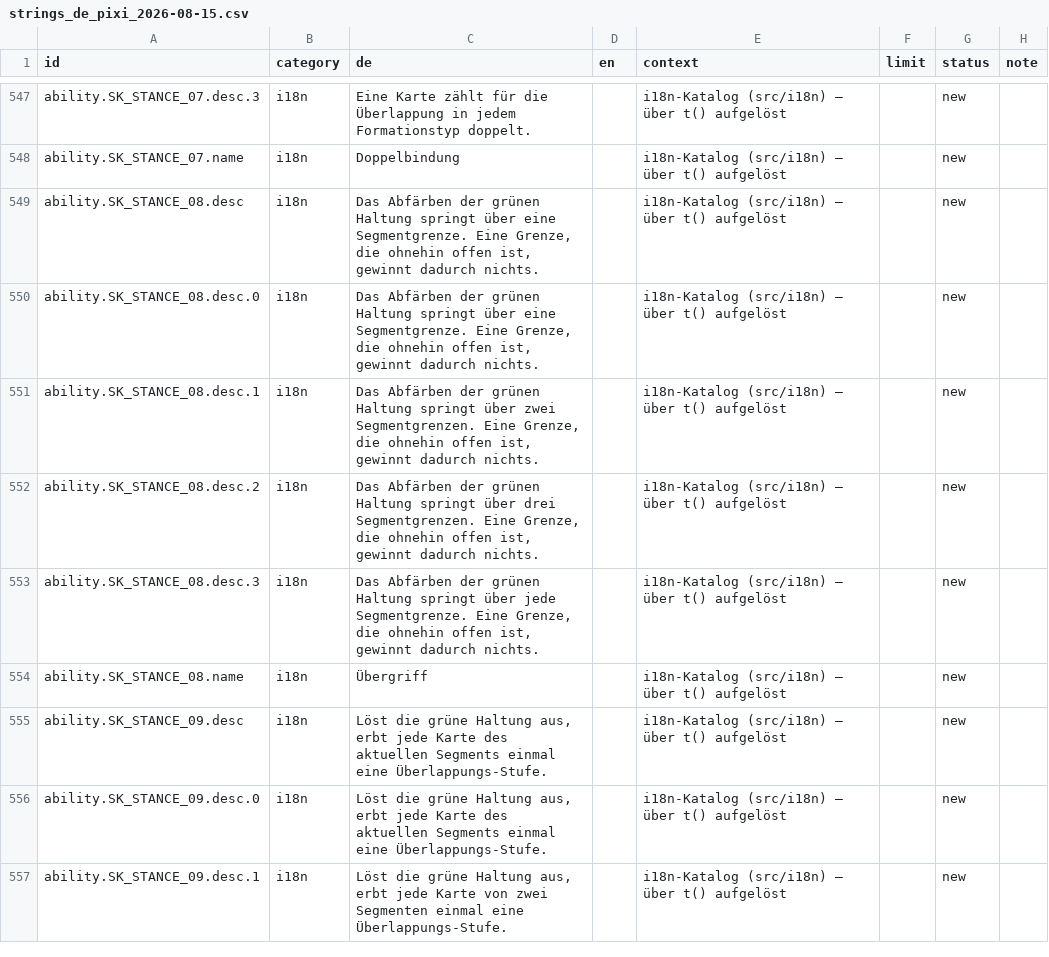
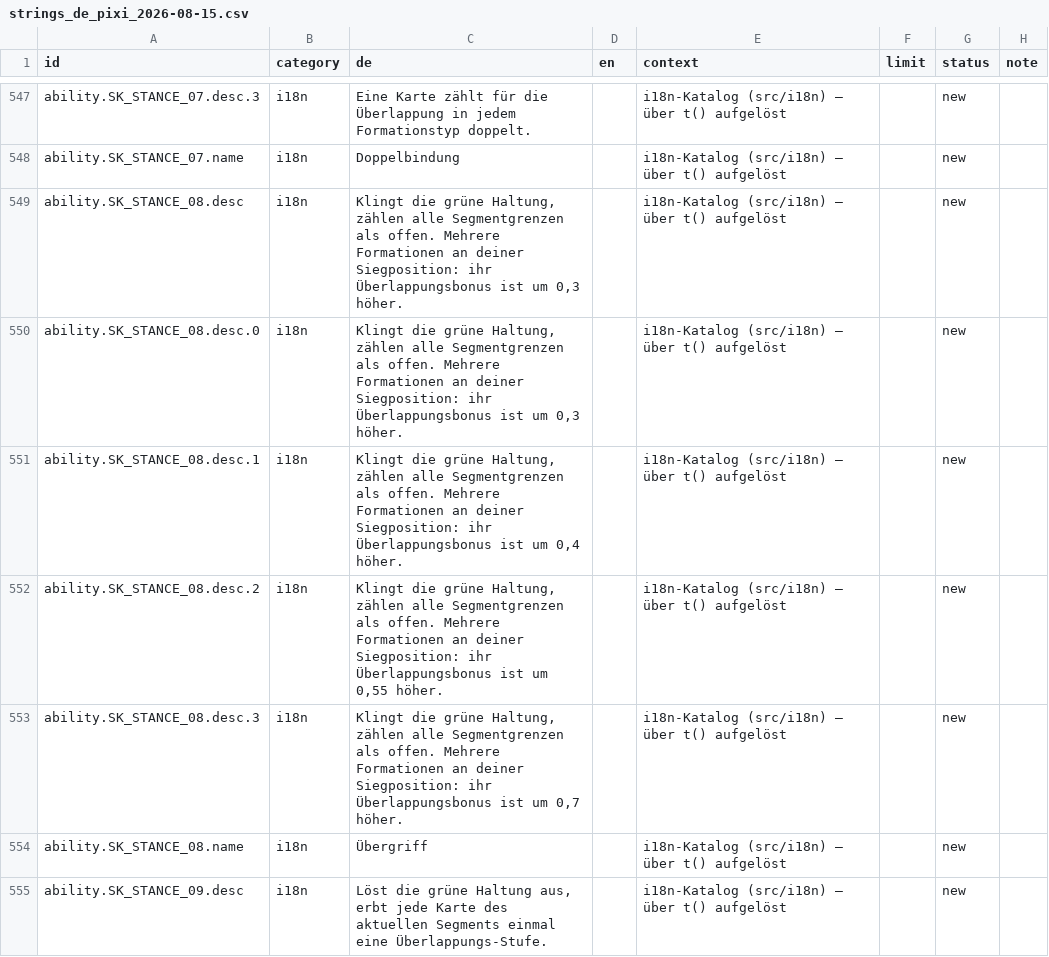
Before and after one commit to GitGudMonkeh/autostich, a CSV file: docs/localization/strings_de_pixi_2026-08-15.csv, drawn as a sheet; only a part is shown, gaps mark what is left out; the shorter side is filled out with more unchanged rows; the diff names each change by its address in the sheet, - before the commit and + after, or states it on an @@ line.

```diff
--- a/docs/localization/strings_de_pixi_2026-08-15.csv
+++ b/docs/localization/strings_de_pixi_2026-08-15.csv
-C549:C550 (de): Das Abfärben der grünen Haltung springt über eine Segmentgrenze. Eine Grenze, die ohnehin offen ist, gewinnt dadurch nichts.
+C549:C550 (de): Klingt die grüne Haltung, zählen alle Segmentgrenzen als offen. Mehrere Formationen an deiner Siegposition: ihr Überlappungsbonus ist um 0,3 höher.
-C551 (de): Das Abfärben der grünen Haltung springt über zwei Segmentgrenzen. Eine Grenze, die ohnehin offen ist, gewinnt dadurch nichts.
+C551 (de): Klingt die grüne Haltung, zählen alle Segmentgrenzen als offen. Mehrere Formationen an deiner Siegposition: ihr Überlappungsbonus ist um 0,4 höher.
-C552 (de): Das Abfärben der grünen Haltung springt über drei Segmentgrenzen. Eine Grenze, die ohnehin offen ist, gewinnt dadurch nichts.
+C552 (de): Klingt die grüne Haltung, zählen alle Segmentgrenzen als offen. Mehrere Formationen an deiner Siegposition: ihr Überlappungsbonus ist um 0,55 höher.
-C553 (de): Das Abfärben der grünen Haltung springt über jede Segmentgrenze. Eine Grenze, die ohnehin offen ist, gewinnt dadurch nichts.
+C553 (de): Klingt die grüne Haltung, zählen alle Segmentgrenzen als offen. Mehrere Formationen an deiner Siegposition: ihr Überlappungsbonus ist um 0,7 höher.
```
Also changed, not shown: docs/localization/strings_es.csv, docs/localization/strings_zh-Hans.csv, 6 other files.
